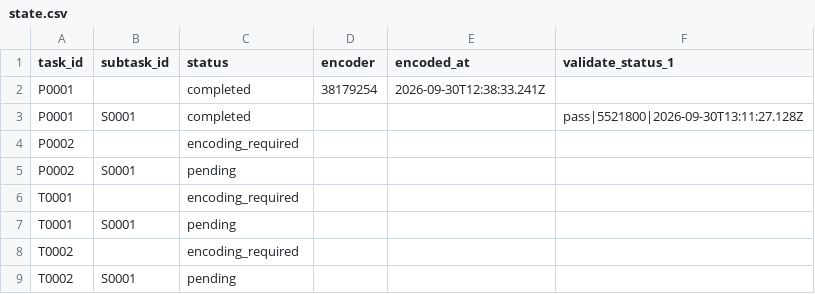
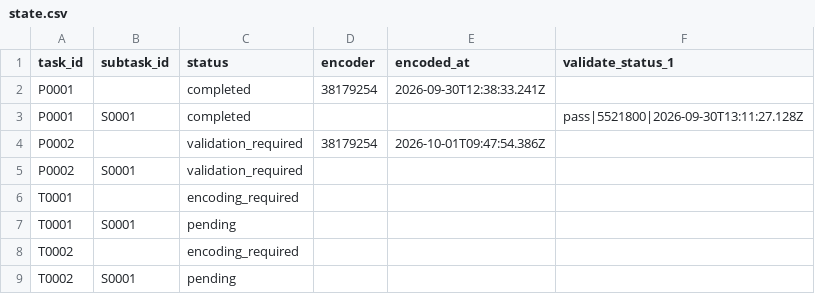
Before and after one commit to musicog/liszt-blume-und-duft, a CSV file: tracking/state.csv, drawn as a sheet.

```diff
--- a/tracking/state.csv
+++ b/tracking/state.csv
@@ -3,4 +3,4 @@ P0001,,completed,38179254,2026-09-30T12:38:33.241Z,
 P0001,S0001,completed,,,pass|5521800|2026-09-30T13:11:27.128Z
-P0002,,encoding_required,,,
-P0002,S0001,pending,,,
+P0002,,validation_required,38179254,2026-10-01T09:47:54.386Z,
+P0002,S0001,validation_required,,,
 T0001,,encoding_required,,,
```
Also changed, not shown: tracking/history.csv, 3 other files.
